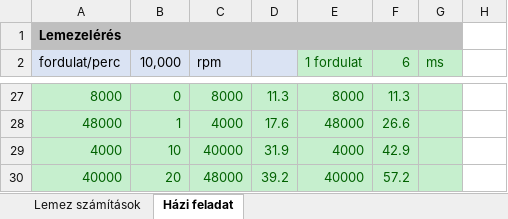
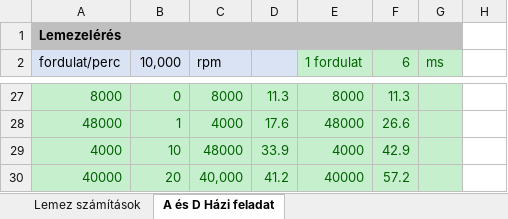
Before and after one commit to gulyassimone/Elte-4fv-Adatb-zisok, an Excel workbook: Adatbázisok2.xlsx, sheet A és D Házi feladat, drawn as a sheet; only a part is shown, gaps mark what is left out; values as stored, in another font and other column widths than the file's, no borders; the diff names each change by its address in the sheet, - before the commit and + after, or states it on an @@ line.

```diff
--- a/Adatbázisok2.xlsx (sheet A és D Házi feladat)
+++ b/Adatbázisok2.xlsx (sheet A és D Házi feladat)
-sheet tab: Házi feladat
+sheet tab: A és D Házi feladat
-C29 (rpm): 40000
+C29 (rpm): 48000
-D29: 31.9
+D29: 33.9
-C30 (rpm): 48000
+C30 (rpm): 40,000
-D30: 39.2
+D30: 41.2
```
Also changed, not shown: formulas that keep their value, 42 other files.
